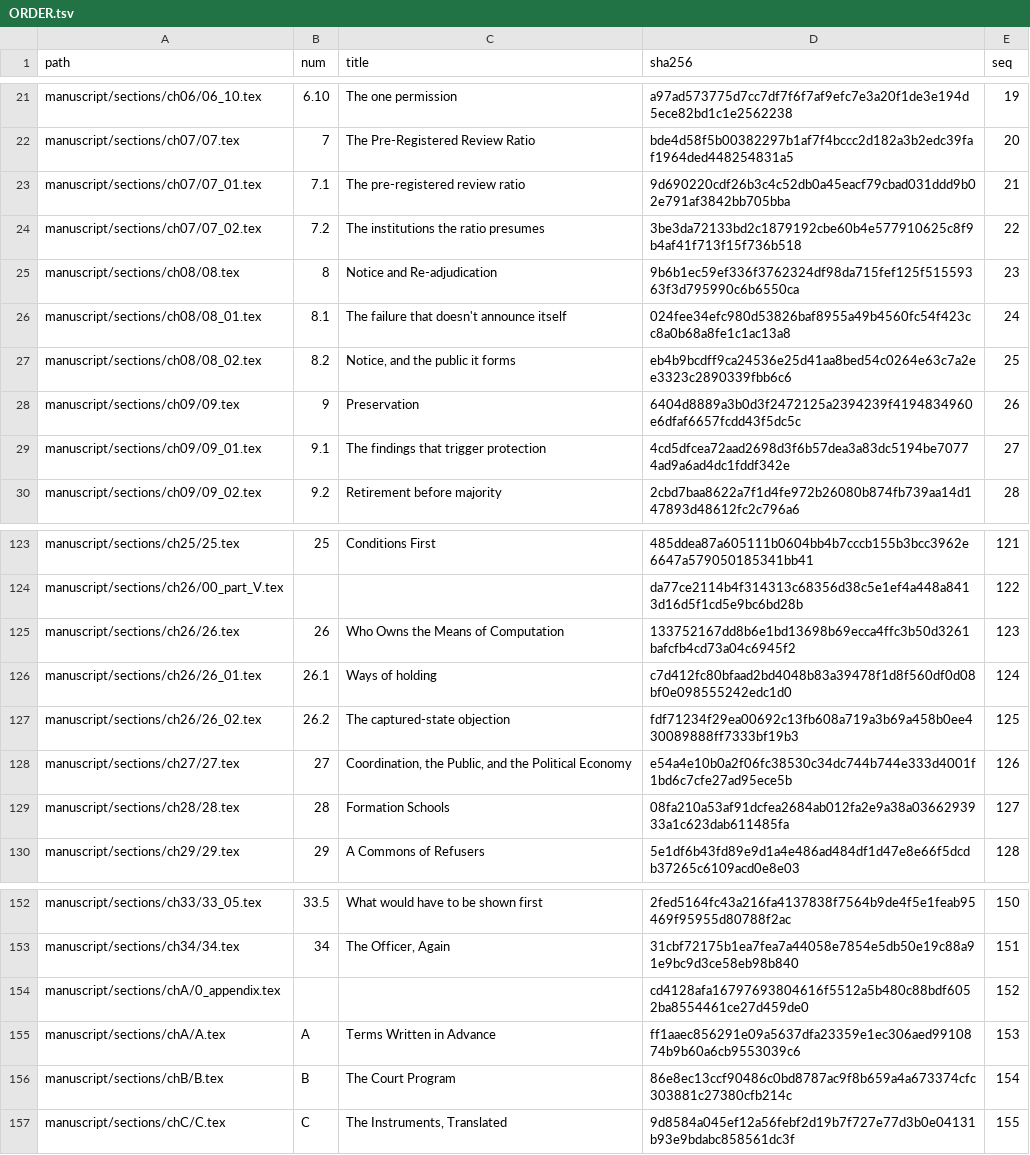
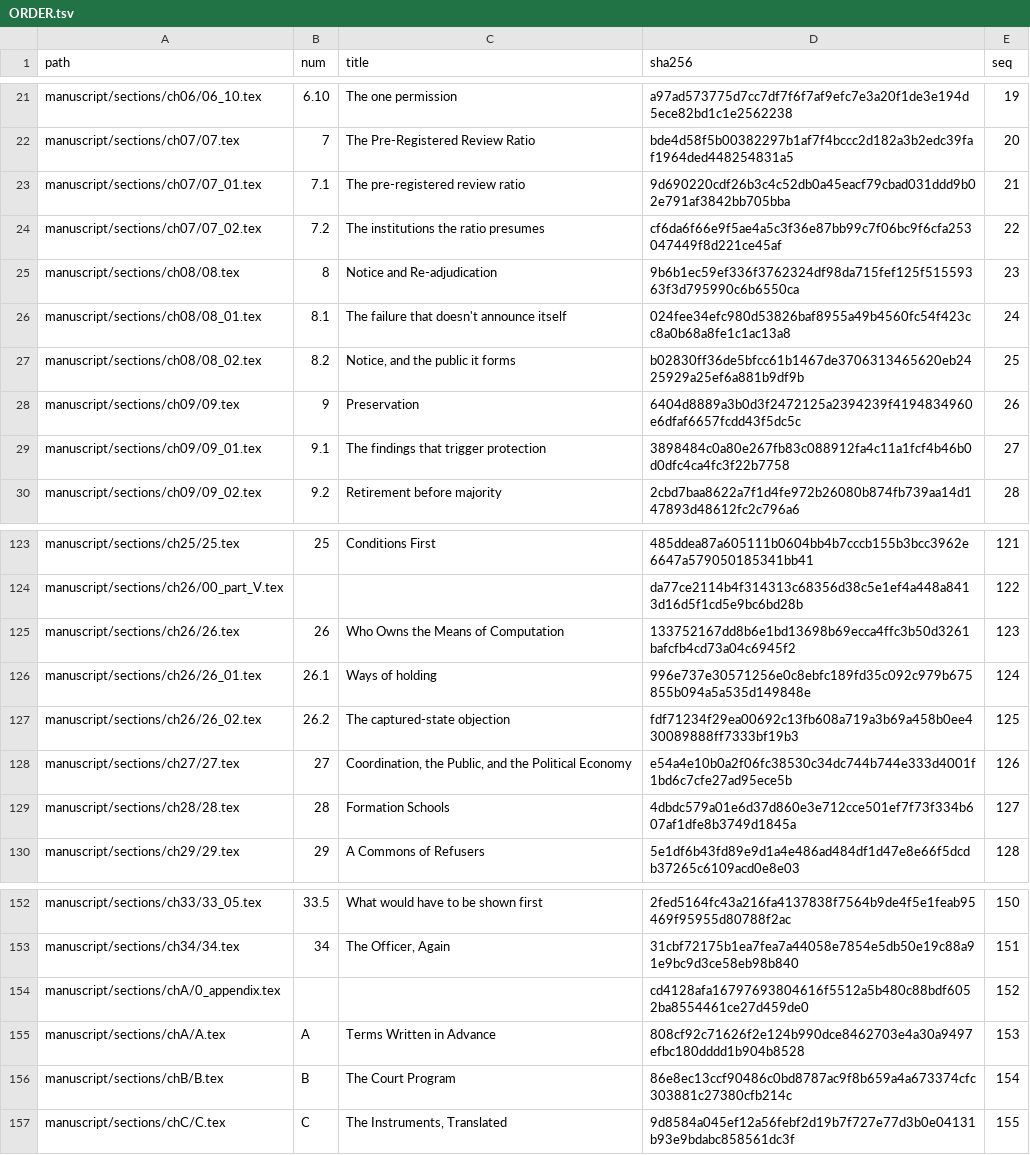
Before and after one commit to iterabloom/antifascist.intelligence, a TSV file: manuscript/sections/ORDER.tsv, drawn as a sheet; only a part is shown, gaps mark what is left out.

```diff
--- a/manuscript/sections/ORDER.tsv
+++ b/manuscript/sections/ORDER.tsv
@@ -23,8 +23,8 @@ manuscript/sections/ch07/07.tex	7	The Pre-Registered Review Ratio	bde4d58f5b0038
 manuscript/sections/ch07/07_01.tex	7.1	The pre-registered review ratio	9d690220cdf26b3c4c52db0a45eacf79cbad031ddd9b02e791af3842bb705bba	21
-manuscript/sections/ch07/07_02.tex	7.2	The institutions the ratio presumes	3be3da72133bd2c1879192cbe60b4e577910625c8f9b4af41f713f15f736b518	22
+manuscript/sections/ch07/07_02.tex	7.2	The institutions the ratio presumes	cf6da6f66e9f5ae4a5c3f36e87bb99c7f06bc9f6cfa253047449f8d221ce45af	22
 manuscript/sections/ch08/08.tex	8	Notice and Re-adjudication	9b6b1ec59ef336f3762324df98da715fef125f51559363f3d795990c6b6550ca	23
 manuscript/sections/ch08/08_01.tex	8.1	The failure that doesn't announce itself	024fee34efc980d53826baf8955a49b4560fc54f423cc8a0b68a8fe1c1ac13a8	24
-manuscript/sections/ch08/08_02.tex	8.2	Notice, and the public it forms	eb4b9bcdff9ca24536e25d41aa8bed54c0264e63c7a2ee3323c2890339fbb6c6	25
+manuscript/sections/ch08/08_02.tex	8.2	Notice, and the public it forms	b02830ff36de5bfcc61b1467de3706313465620eb2425929a25ef6a881b9df9b	25
 manuscript/sections/ch09/09.tex	9	Preservation	6404d8889a3b0d3f2472125a2394239f4194834960e6dfaf6657fcdd43f5dc5c	26
-manuscript/sections/ch09/09_01.tex	9.1	The findings that trigger protection	4cd5dfcea72aad2698d3f6b57dea3a83dc5194be70774ad9a6ad4dc1fddf342e	27
+manuscript/sections/ch09/09_01.tex	9.1	The findings that trigger protection	3898484c0a80e267fb83c088912fa4c11a1fcf4b46b0d0dfc4ca4fc3f22b7758	27
 manuscript/sections/ch09/09_02.tex	9.2	Retirement before majority	2cbd7baa8622a7f1d4fe972b26080b874fb739aa14d147893d48612fc2c796a6	28
@@ -125,6 +125,6 @@ manuscript/sections/ch26/00_part_V.tex			da77ce2114b4f314313c68356d38c5e1ef4a448
 manuscript/sections/ch26/26.tex	26	Who Owns the Means of Computation	133752167dd8b6e1bd13698b69ecca4ffc3b50d3261bafcfb4cd73a04c6945f2	123
-manuscript/sections/ch26/26_01.tex	26.1	Ways of holding	c7d412fc80bfaad2bd4048b83a39478f1d8f560df0d08bf0e098555242edc1d0	124
+manuscript/sections/ch26/26_01.tex	26.1	Ways of holding	996e737e30571256e0c8ebfc189fd35c092c979b675855b094a5a535d149848e	124
 manuscript/sections/ch26/26_02.tex	26.2	The captured-state objection	fdf71234f29ea00692c13fb608a719a3b69a458b0ee430089888ff7333bf19b3	125
 manuscript/sections/ch27/27.tex	27	Coordination, the Public, and the Political Economy	e54a4e10b0a2f06fc38530c34dc744b744e333d4001f1bd6c7cfe27ad95ece5b	126
-manuscript/sections/ch28/28.tex	28	Formation Schools	08fa210a53af91dcfea2684ab012fa2e9a38a0366293933a1c623dab611485fa	127
+manuscript/sections/ch28/28.tex	28	Formation Schools	4dbdc579a01e6d37d860e3e712cce501ef7f73f334b607af1dfe8b3749d1845a	127
 manuscript/sections/ch29/29.tex	29	A Commons of Refusers	5e1df6b43fd89e9d1a4e486ad484df1d47e8e66f5dcdb37265c6109acd0e8e03	128
@@ -154,3 +154,3 @@ manuscript/sections/ch34/34.tex	34	The Officer, Again	31cbf72175b1ea7fea7a44058e
 manuscript/sections/chA/0_appendix.tex			cd4128afa16797693804616f5512a5b480c88bdf6052ba8554461ce27d459de0	152
-manuscript/sections/chA/A.tex	A	Terms Written in Advance	ff1aaec856291e09a5637dfa23359e1ec306aed9910874b9b60a6cb9553039c6	153
+manuscript/sections/chA/A.tex	A	Terms Written in Advance	808cf92c71626f2e124b990dce8462703e4a30a9497efbc180dddd1b904b8528	153
 manuscript/sections/chB/B.tex	B	The Court Program	86e8ec13ccf90486c0bd8787ac9f8b659a4a673374cfc303881c27380cfb214c	154
```
Also changed, not shown: 8 other files.
